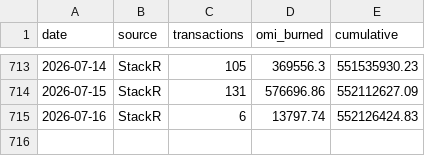
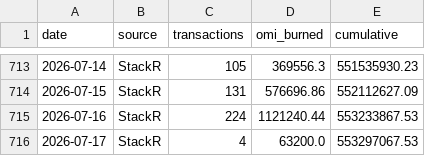
Before and after one commit to fanablefrance/jetonveve, a CSV file: data/burns_daily.csv, drawn as a sheet; only a part is shown, gaps mark what is left out.

```diff
--- a/data/burns_daily.csv
+++ b/data/burns_daily.csv
@@ -714,2 +714,3 @@ date,source,transactions,omi_burned,cumulative
 2026-07-15,StackR,131,576696.86,552112627.09
-2026-07-16,StackR,6,13797.74,552126424.83
+2026-07-16,StackR,224,1121240.44,553233867.53
+2026-07-17,StackR,4,63200.0,553297067.53
```
Also changed, not shown: data/burns_split_daily.csv, 1 other file.
